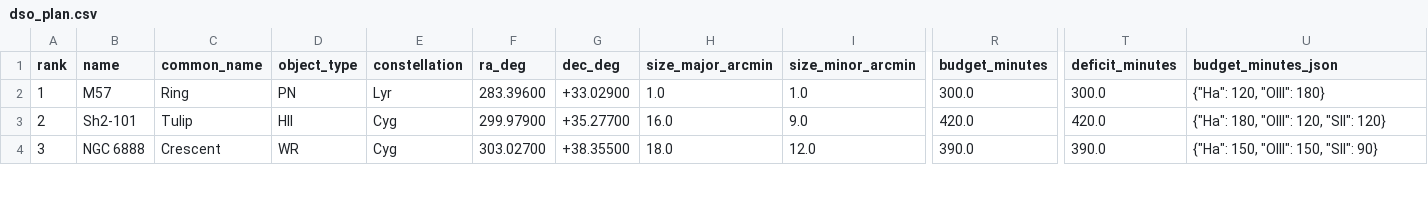
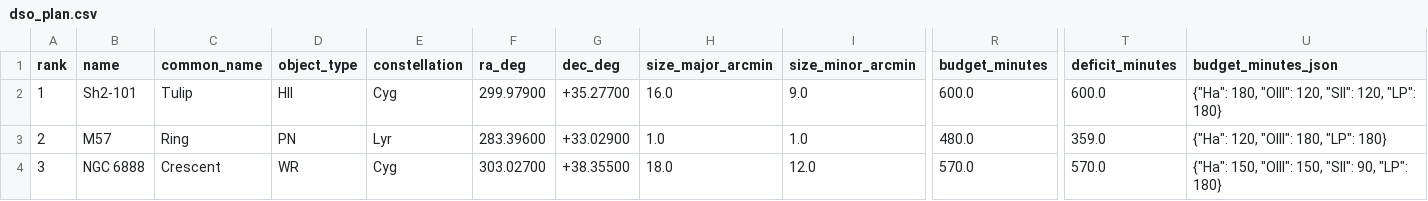
Before and after one commit to dbyrne/mira, a CSV file: output/runs/esprit120_jc/emission/dso_plan.csv, drawn as a sheet; only a part is shown, gaps mark what is left out; the diff covers the shown part only; the diff names each change by its address in the sheet, - before the commit and + after, or states it on an @@ line.

```diff
--- a/output/runs/esprit120_jc/emission/dso_plan.csv
+++ b/output/runs/esprit120_jc/emission/dso_plan.csv
-B2 (name): M57
+B2 (name): Sh2-101
-C2 (common_name): Ring
+C2 (common_name): Tulip
-D2 (object_type): PN
+D2 (object_type): HII
-E2 (constellation): Lyr
+E2 (constellation): Cyg
-F2 (ra_deg): 283.39600
+F2 (ra_deg): 299.97900
-G2 (dec_deg): +33.02900
+G2 (dec_deg): +35.27700
-H2 (size_major_arcmin): 1.0
+H2 (size_major_arcmin): 16.0
-I2 (size_minor_arcmin): 1.0
+I2 (size_minor_arcmin): 9.0
-R2 (budget_minutes): 300.0
+R2 (budget_minutes): 600.0
-T2 (deficit_minutes): 300.0
+T2 (deficit_minutes): 600.0
-U2 (budget_minutes_json): {"Ha": 120, "OIII": 180}
+U2 (budget_minutes_json): {"Ha": 180, "OIII": 120, "SII": 120, "LP": 180}
-B3 (name): Sh2-101
+B3 (name): M57
-C3 (common_name): Tulip
+C3 (common_name): Ring
-D3 (object_type): HII
+D3 (object_type): PN
-E3 (constellation): Cyg
+E3 (constellation): Lyr
-F3 (ra_deg): 299.97900
+F3 (ra_deg): 283.39600
-G3 (dec_deg): +35.27700
+G3 (dec_deg): +33.02900
-H3 (size_major_arcmin): 16.0
+H3 (size_major_arcmin): 1.0
-I3 (size_minor_arcmin): 9.0
+I3 (size_minor_arcmin): 1.0
-R3 (budget_minutes): 420.0
+R3 (budget_minutes): 480.0
-T3 (deficit_minutes): 420.0
+T3 (deficit_minutes): 359.0
-U3 (budget_minutes_json): {"Ha": 180, "OIII": 120, "SII": 120}
+U3 (budget_minutes_json): {"Ha": 120, "OIII": 180, "LP": 180}
-R4 (budget_minutes): 390.0
+R4 (budget_minutes): 570.0
-T4 (deficit_minutes): 390.0
+T4 (deficit_minutes): 570.0
-U4 (budget_minutes_json): {"Ha": 150, "OIII": 150, "SII": 90}
+U4 (budget_minutes_json): {"Ha": 150, "OIII": 150, "SII": 90, "LP": 180}
```
Also changed, not shown: 67 edited cells elsewhere in this file, output/runs/esprit120_jc/emission/nina_targets.csv, output/runs/esprit80_jc/emission/dso_plan.csv, 57 other files.
